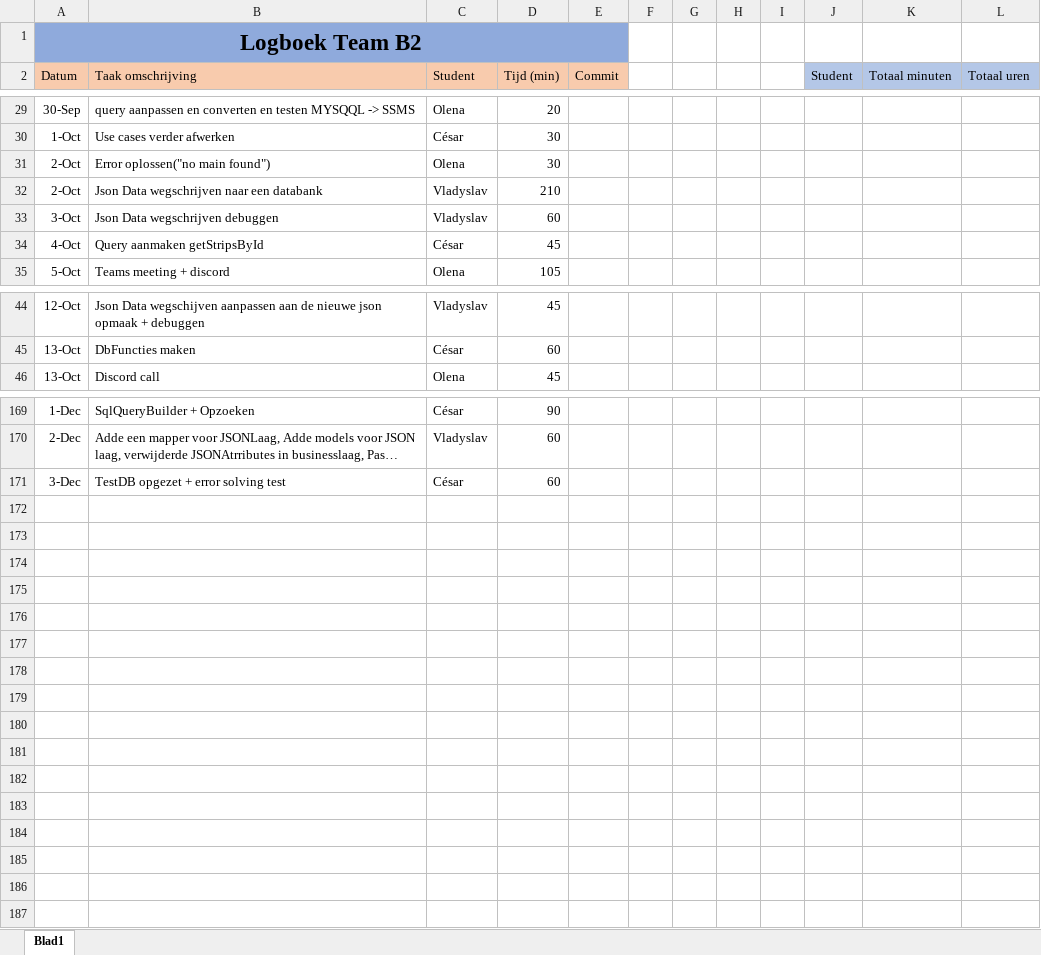
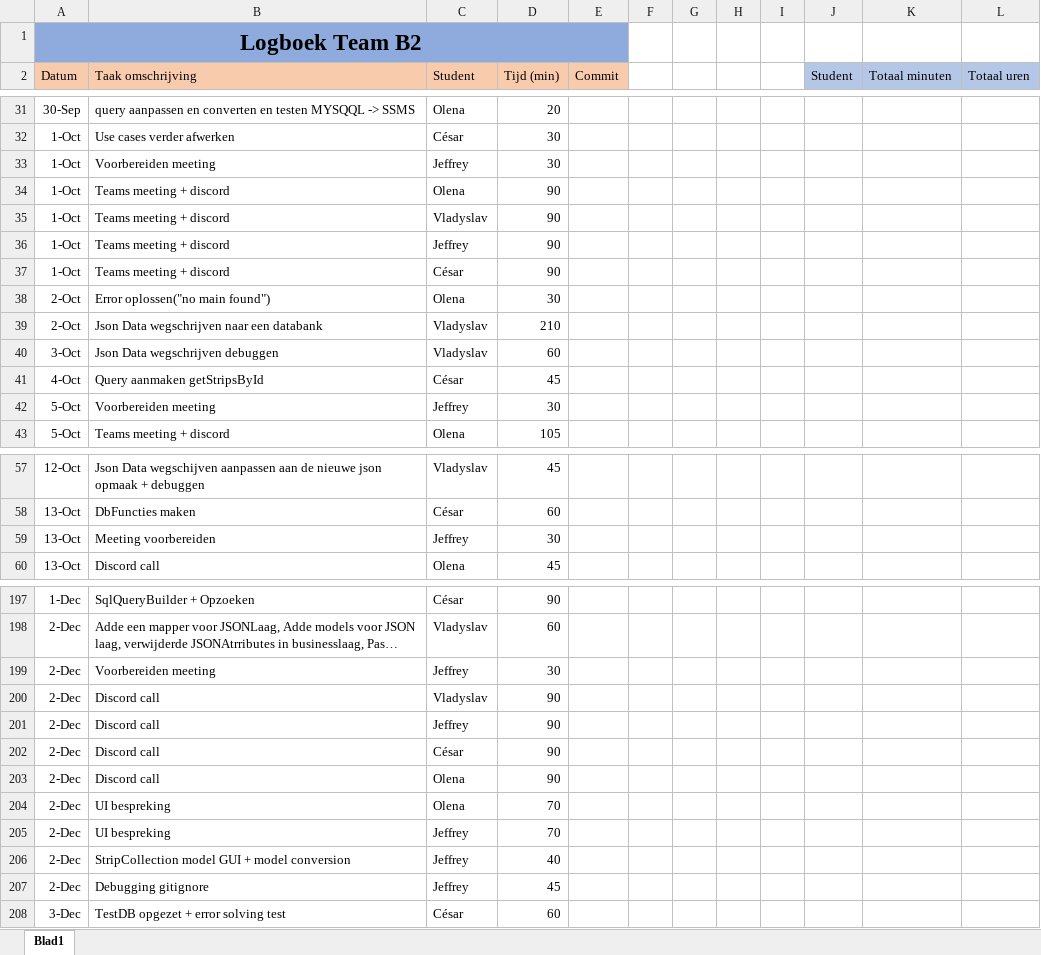
Before and after one commit to projectwerkTeamB2/projectwerk, an Excel workbook: Logboek Team B2.xlsx, sheet Blad1, drawn as a sheet; only a part is shown, gaps mark what is left out; long unchanged cells end in …; values as stored, in another font and other column widths than the file's, no borders; the diff covers the shown part only; the diff names each change by its address in the sheet, - before the commit and + after, or states it on an @@ line.

Commit message:
fixed

```diff
--- a/Logboek Team B2.xlsx (sheet Blad1)
+++ b/Logboek Team B2.xlsx (sheet Blad1)
+row 33: 1-Oct | Voorbereiden meeting | Jeffrey | 30
+row 34: 1-Oct | Teams meeting + discord | Olena | 90
+row 35: 1-Oct | Teams meeting + discord | Vladyslav | 90
+row 36: 1-Oct | Teams meeting + discord | Jeffrey | 90
+row 37: 1-Oct | Teams meeting + discord | César | 90
+row 42: 5-Oct | Voorbereiden meeting | Jeffrey | 30
+row 59: 13-Oct | Meeting voorbereiden | Jeffrey | 30
+row 199: 2-Dec | Voorbereiden meeting | Jeffrey | 30
+row 200: 2-Dec | Discord call | Vladyslav | 90
+row 201: 2-Dec | Discord call | Jeffrey | 90
+row 202: 2-Dec | Discord call | César | 90
+row 203: 2-Dec | Discord call | Olena | 90
+row 204: 2-Dec | UI bespreking | Olena | 70
+row 205: 2-Dec | UI bespreking | Jeffrey | 70
+row 206: 2-Dec | StripCollection model GUI + model conversion | Jeffrey | 40
+row 207: 2-Dec | Debugging gitignore | Jeffrey | 45
```
Also changed, not shown: 21 added rows and 8 edited cells elsewhere in this sheet.
